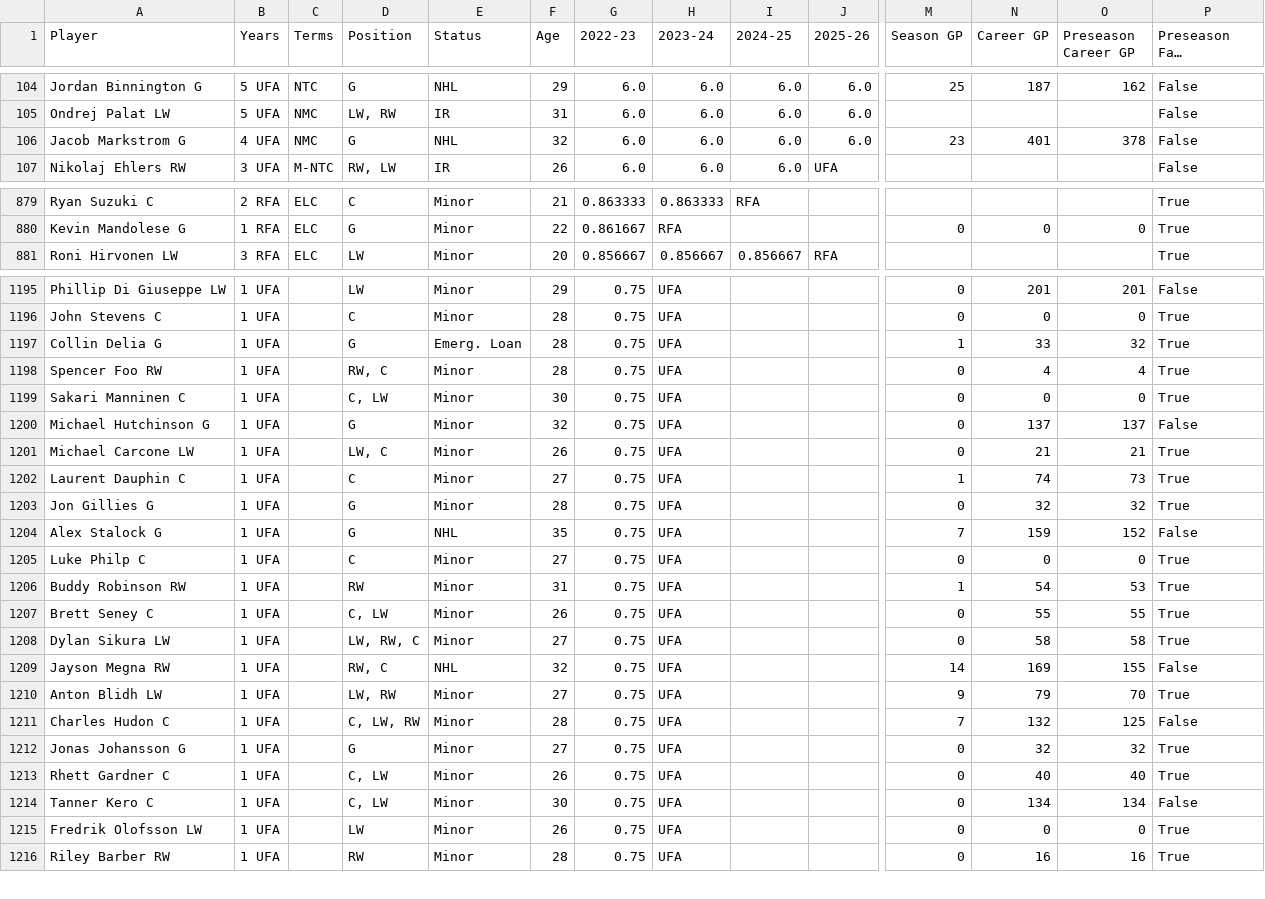
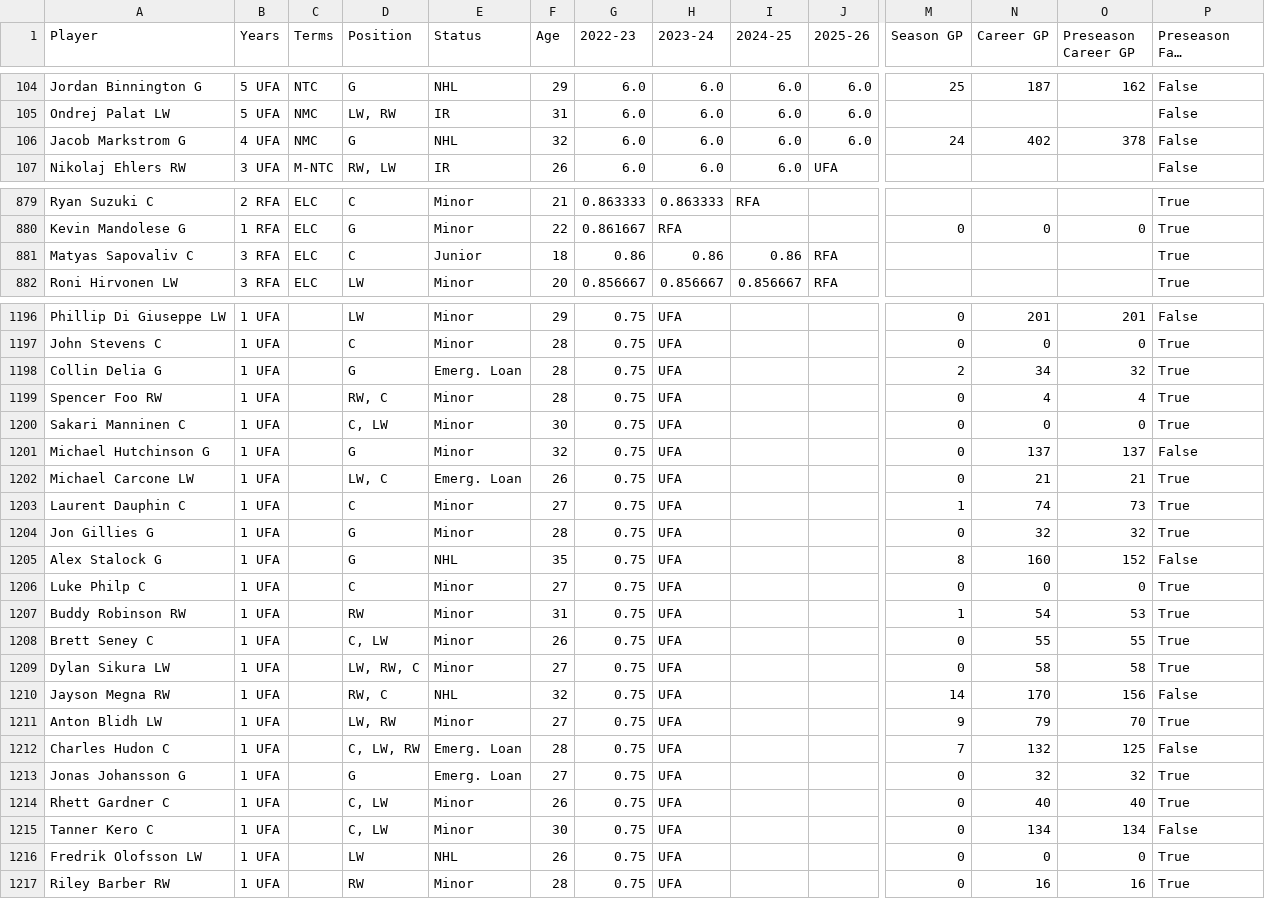
Before and after one commit to kww271/qBneK36JpdQetizHcQM7DMrCSz, a CSV file: caphits.csv, drawn as a sheet; only a part is shown, gaps mark what is left out; long unchanged cells end in …; addresses are those after the commit; rows hold the shown columns only; the diff covers the shown part only; the diff names each change by its address in the sheet, - before the commit and + after, or states it on an @@ line.

Commit message:
Updated December 27, 2022 at 20:19

```diff
--- a/caphits.csv
+++ b/caphits.csv
-M106 (Season GP): 23
+M106 (Season GP): 24
-N106 (Career GP): 401
+N106 (Career GP): 402
+row 881: Matyas Sapovaliv C | 3 RFA | ELC | C | Junior | 18 | 0.86 | 0.86 | 0.86 | RFA |  |  |  | True
-M1198 (Season GP): 1
+M1198 (Season GP): 2
-N1198 (Career GP): 33
+N1198 (Career GP): 34
-E1202 (Status): Minor
+E1202 (Status): Emerg. Loan
-M1205 (Season GP): 7
+M1205 (Season GP): 8
-N1205 (Career GP): 159
+N1205 (Career GP): 160
-N1210 (Career GP): 169
+N1210 (Career GP): 170
-O1210 (Preseason Career GP): 155
+O1210 (Preseason Career GP): 156
-E1212:E1213 (Status): Minor
+E1212:E1213 (Status): Emerg. Loan
-E1216 (Status): Minor
+E1216 (Status): NHL
```
Also changed, not shown: 109 edited cells elsewhere in this file.
